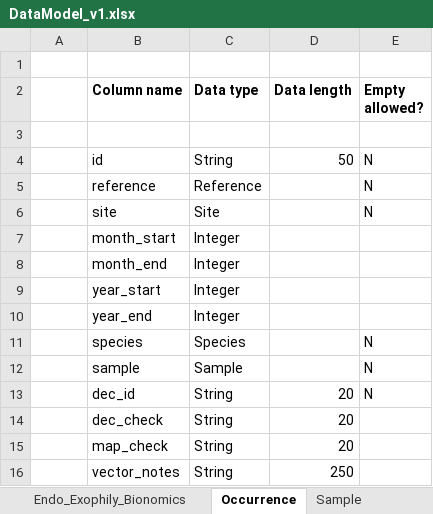
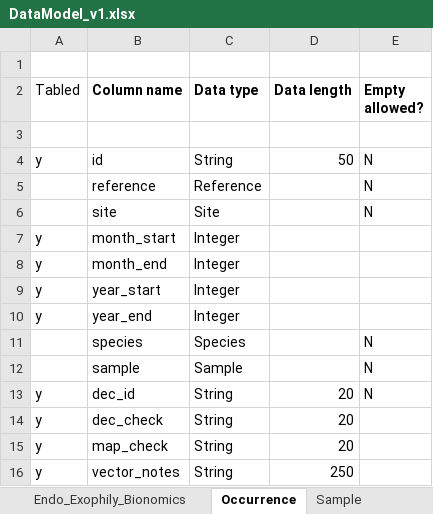
Before and after one commit to icipe-official/vectoratlas-software-code, an Excel workbook: src/Database/DataModel_v1.xlsx, sheet Occurrence, drawn as a sheet; values as stored, in another font and other column widths than the file's, no borders; the diff names each change by its address in the sheet, - before the commit and + after, or states it on an @@ line.

```diff
--- a/src/Database/DataModel_v1.xlsx (sheet Occurrence)
+++ b/src/Database/DataModel_v1.xlsx (sheet Occurrence)
-A2: (empty)
+A2: Tabled
-A4 (Tabled): (empty)
+A4 (Tabled): y
-A7:A10 (Tabled): (empty)
+A7:A10 (Tabled): y
-A13:A16 (Tabled): (empty)
+A13:A16 (Tabled): y
```
Also changed, not shown: sheet Infection_Bionomics, sheet Anthropo_Zoophagic_Bionomics, sheet Endo_Exophily_Bionomics, sheet Biting_Rate_Bionomics, sheet Endo_Exophagic_Bionomics, sheet Biology_Bionomics, 1 more sheet, 5 other files.
